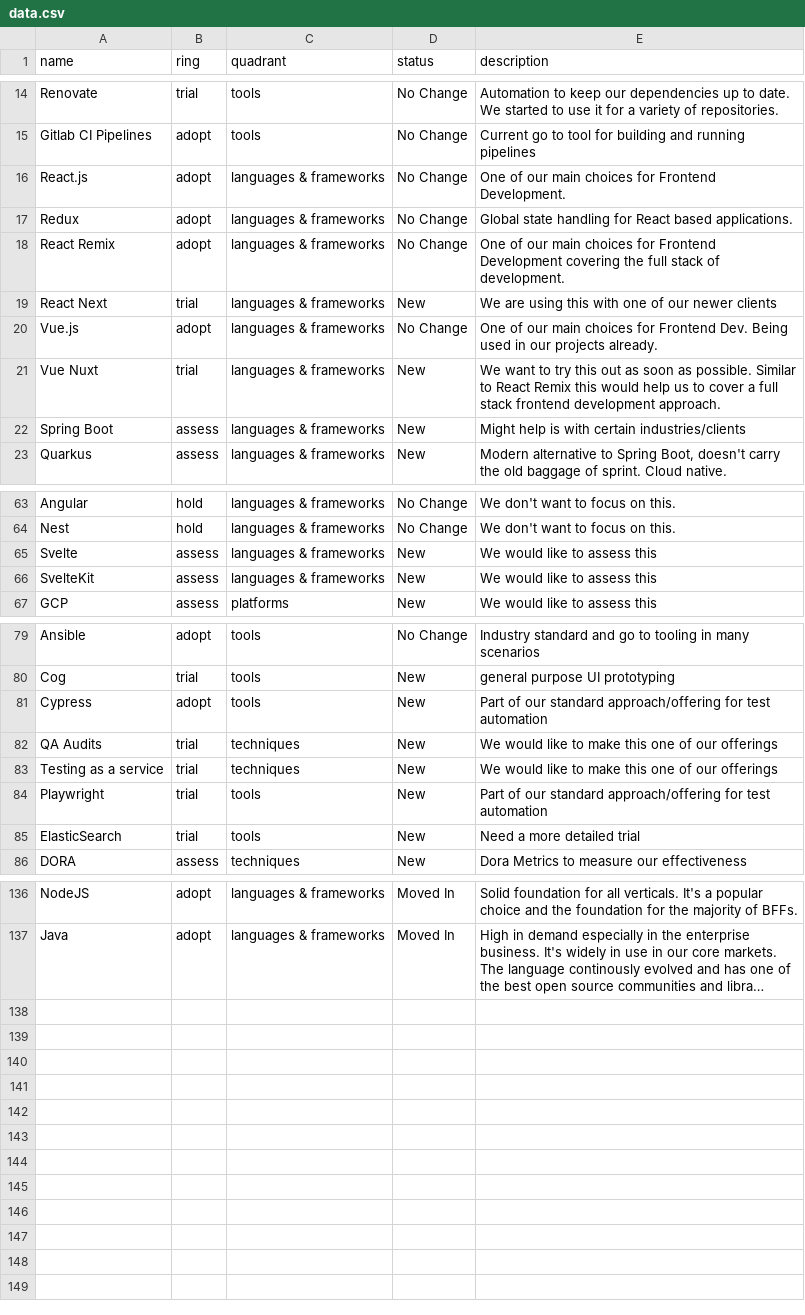
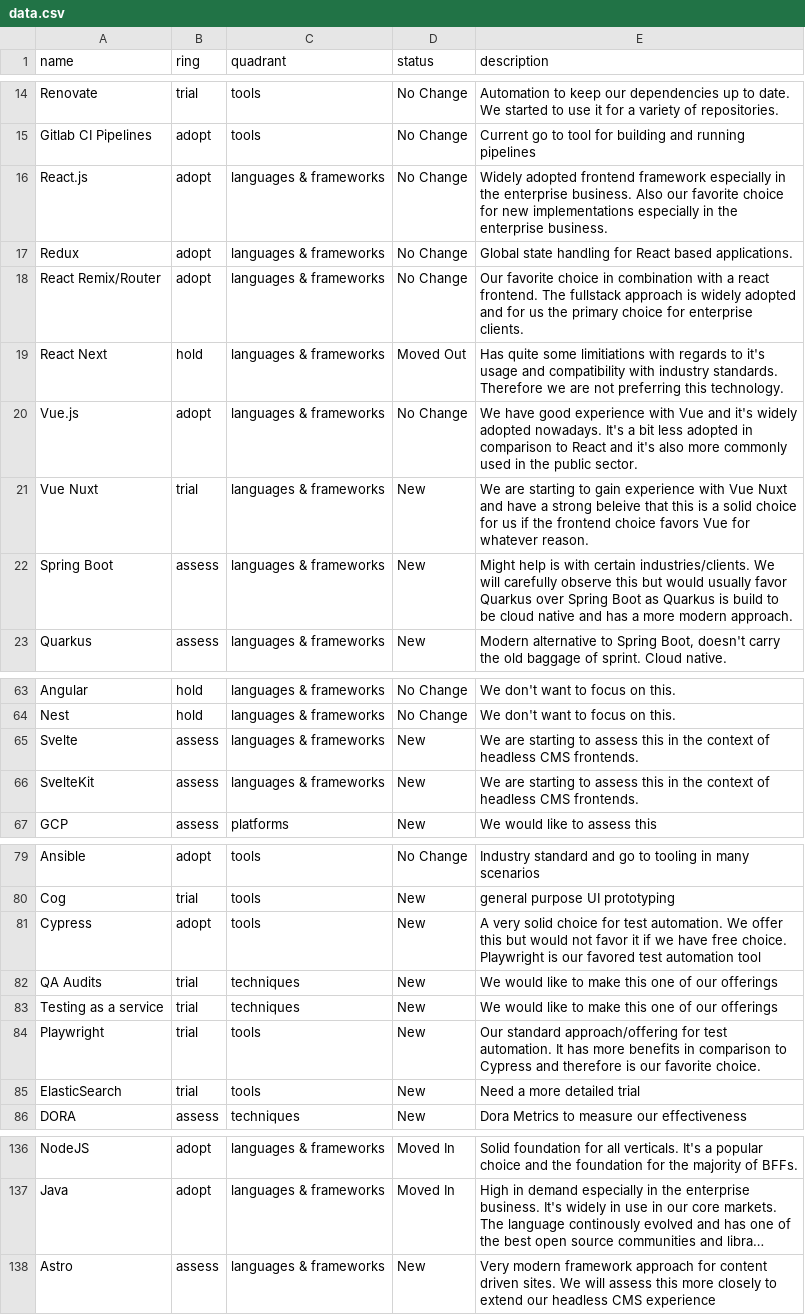
Before and after one commit to ion2s-gmbh/tech-radar, a CSV file: data.csv, drawn as a sheet; only a part is shown, gaps mark what is left out; long unchanged cells end in …; the diff names each change by its address in the sheet, - before the commit and + after, or states it on an @@ line.

Commit message:
more tech radar updates (#14)

```diff
--- a/data.csv
+++ b/data.csv
-E16 (description): One of our main choices for Frontend Development.
+E16 (description): Widely adopted frontend framework especially in the enterprise business. Also our favorite choice for new implementations especially in the enterprise business.
-A18 (name): React Remix
+A18 (name): React Remix/Router
-E18 (description): One of our main choices for Frontend Development covering the full stack of development.
+E18 (description): Our favorite choice in combination with a react frontend. The fullstack approach is widely adopted and for us the primary choice for enterprise clients.
-B19 (ring): trial
+B19 (ring): hold
-D19 (status): New
+D19 (status): Moved Out
-E19 (description): We are using this with one of our newer clients
+E19 (description): Has quite some limitiations with regards to it's usage and compatibility with industry standards. Therefore we are not preferring this technology.
-E20 (description): One of our main choices for Frontend Dev. Being used in our projects already.
+E20 (description): We have good experience with Vue and it's widely adopted nowadays. It's a bit less adopted in comparison to React and it's also more commonly used in the public sector.
-E21 (description): We want to try this out as soon as possible. Similar to React Remix this would help us to cover a full stack frontend development approach.
+E21 (description): We are starting to gain experience with Vue Nuxt and have a strong beleive that this is a solid choice for us if the frontend choice favors Vue for whatever reason.
-E22 (description): …with certain industries/clients
+E22 (description): …with certain industries/clients. We will carefully observe this but would usually favor Quarkus over Spring Boot as Quarkus is build to be cloud native and has a more modern approach.
-E65:E66 (description): We would like to assess this
+E65:E66 (description): We are starting to assess this in the context of headless CMS frontends.
-E81 (description): Part of our standard approach/offering for test automation
+E81 (description): A very solid choice for test automation. We offer this but would not favor it if we have free choice. Playwright is our favored test automation tool
-E84 (description): Part of our standard approach/offering for test automation
+E84 (description): Our standard approach/offering for test automation. It has more benefits in comparison to Cypress and therefore is our favorite choice.
+row 138: Astro | assess | languages & frameworks | New | Very modern framework approach for content driven sites. We will assess this more closely to extend our headless CMS experience
```
